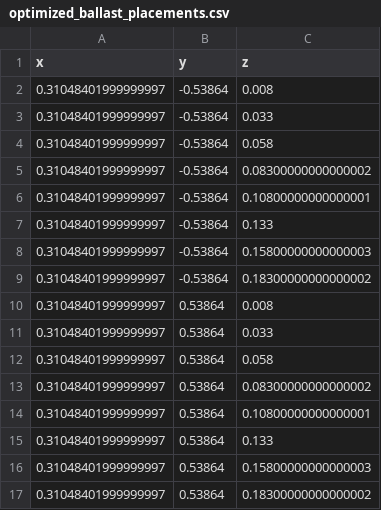
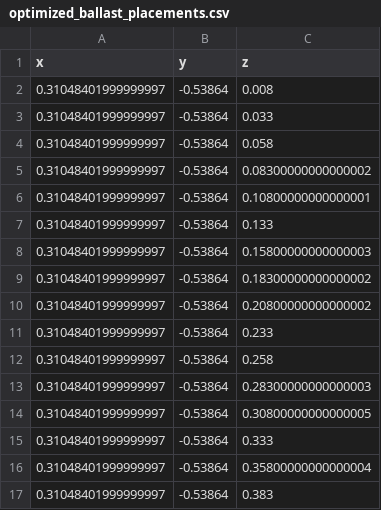
Before and after one commit to ckyeo94/Ballast_Optimization_GA_Parallel, a CSV file: optimized_ballast_placements.csv, drawn as a sheet.

```diff
--- a/optimized_ballast_placements.csv
+++ b/optimized_ballast_placements.csv
@@ -9,9 +9,9 @@ x,y,z
 0.31048401999999997,-0.53864,0.18300000000000002
-0.31048401999999997,0.53864,0.008
-0.31048401999999997,0.53864,0.033
-0.31048401999999997,0.53864,0.058
-0.31048401999999997,0.53864,0.08300000000000002
-0.31048401999999997,0.53864,0.10800000000000001
-0.31048401999999997,0.53864,0.133
-0.31048401999999997,0.53864,0.15800000000000003
-0.31048401999999997,0.53864,0.18300000000000002
+0.31048401999999997,-0.53864,0.20800000000000002
+0.31048401999999997,-0.53864,0.233
+0.31048401999999997,-0.53864,0.258
+0.31048401999999997,-0.53864,0.28300000000000003
+0.31048401999999997,-0.53864,0.30800000000000005
+0.31048401999999997,-0.53864,0.333
+0.31048401999999997,-0.53864,0.35800000000000004
+0.31048401999999997,-0.53864,0.383
```
Also changed, not shown: 2 other files.
